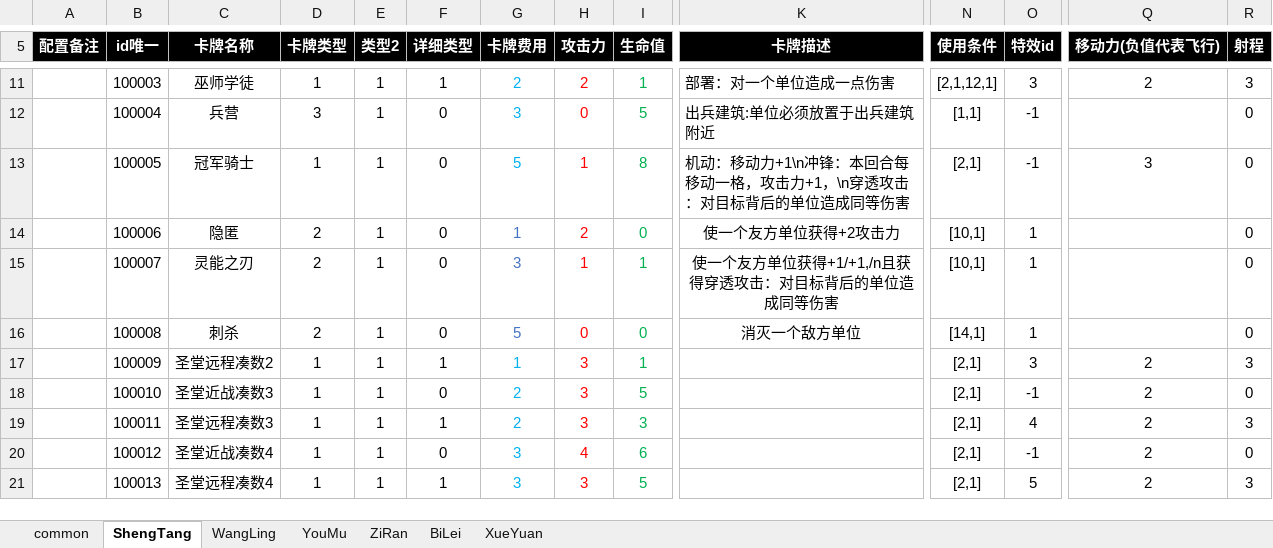
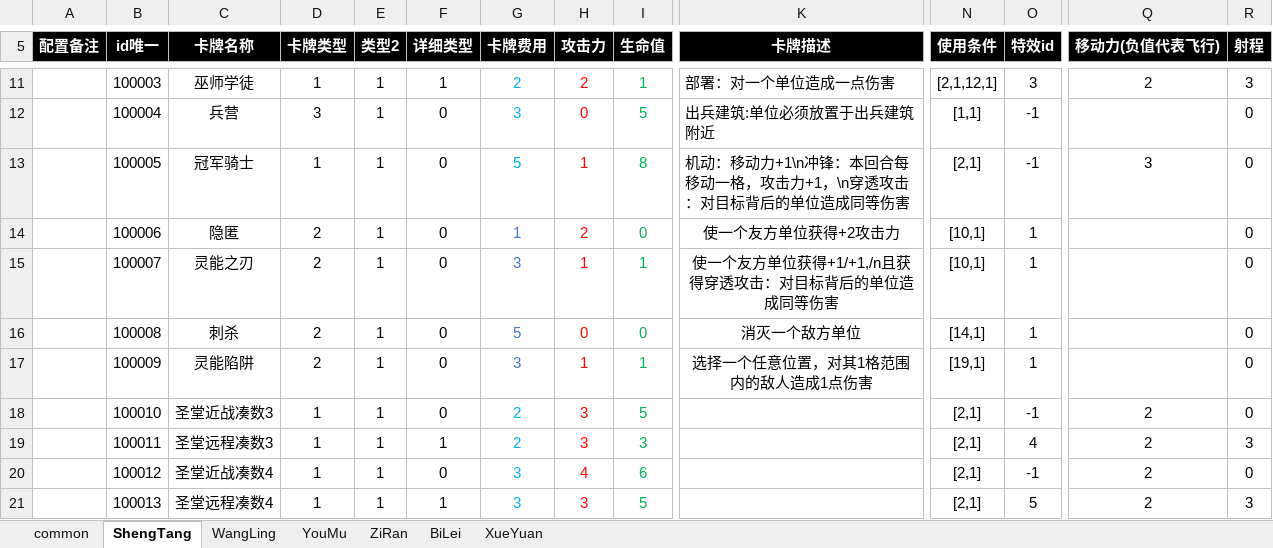
Before and after one commit to threstone/Anduin, an Excel workbook: excel/C-卡片配置.xlsx, sheet ShengTang, drawn as a sheet; only a part is shown, gaps mark what is left out; values as stored, in another font and other column widths than the file's, no borders; conditional formats not drawn; the diff names each change by its address in the sheet, - before the commit and + after, or states it on an @@ line.

```diff
--- a/excel/C-卡片配置.xlsx (sheet ShengTang)
+++ b/excel/C-卡片配置.xlsx (sheet ShengTang)
-C17 (卡牌名称): 圣堂远程凑数2
+C17 (卡牌名称): 灵能陷阱
-D17 (卡牌类型): 1
+D17 (卡牌类型): 2
-F17 (详细类型): 1
+F17 (详细类型): 0
-G17 (卡牌费用): 1
+G17 (卡牌费用): 3
-G17 text colour: #00B0F0
+G17 text colour: #4472C4
-H17 (攻击力): 3
+H17 (攻击力): 1
-K17 (卡牌描述): (empty)
+K17 (卡牌描述): 选择一个任意位置，对其1格范围内的敌人造成1点伤害
-N17 (使用条件): [2,1]
+N17 (使用条件): [19,1]
-O17 (特效id): 3
+O17 (特效id): 1
-Q17 (移动力(负值代表飞行)): 2
+Q17 (移动力(负值代表飞行)): (empty)
-R17 (射程): 3
+R17 (射程): 0
```
Also changed, not shown: 39 other files.
